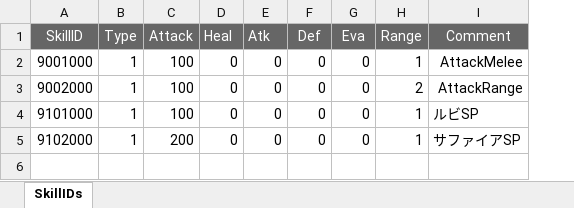
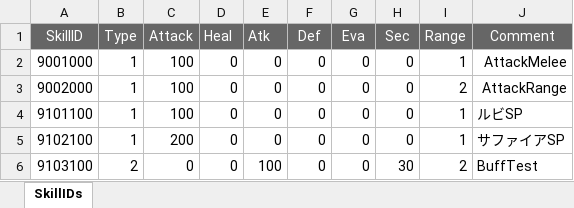
Before and after one commit to K-0865/F_Portfolio, an Excel workbook: Assets/DataTable/XlsFile/SkillTable.xlsx, sheet SkillIDs, drawn as a sheet; values as stored, in another font and other column widths than the file's, no borders; the diff names each change by its address in the sheet, - before the commit and + after, or states it on an @@ line.

Commit message:
Buff

```diff
--- a/Assets/DataTable/XlsFile/SkillTable.xlsx (sheet SkillIDs)
+++ b/Assets/DataTable/XlsFile/SkillTable.xlsx (sheet SkillIDs)
+column H (Sec), rows 2-5: all 0
-A4 (SkillID): 9101000
+A4 (SkillID): 9101100
-A5 (SkillID): 9102000
+A5 (SkillID): 9102100
+row 6: 9103100 | 2 | 0 | 0 | 100 | 0 | 0 | 30 | 2 | BuffTest
```
Also changed, not shown: Assets/DataTable/XlsFile/DataTable_pre.xlsx, 33 other files.
